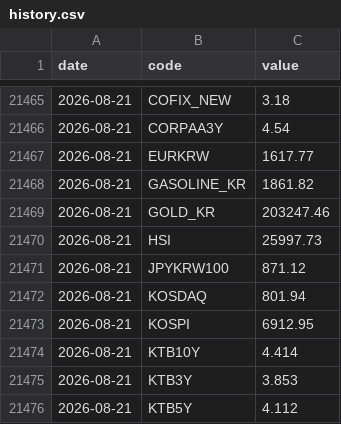
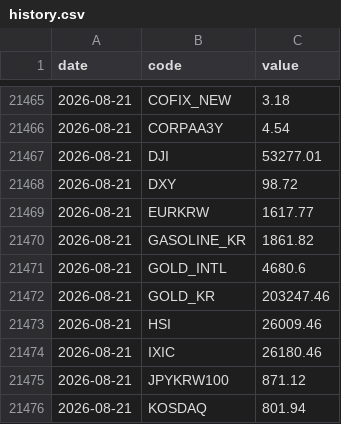
Before and after one commit to gpflatls-oss/invest-dashboard, a CSV file: history.csv, drawn as a sheet; only a part is shown, gaps mark what is left out; the shorter side is filled out with more unchanged rows; the diff covers the shown part only.

```diff
--- a/history.csv
+++ b/history.csv
@@ -21466,6 +21466,10 @@ date,code,value
 2026-08-21,CORPAA3Y,4.54
+2026-08-21,DJI,53277.01
+2026-08-21,DXY,98.72
 2026-08-21,EURKRW,1617.77
 2026-08-21,GASOLINE_KR,1861.82
+2026-08-21,GOLD_INTL,4680.6
 2026-08-21,GOLD_KR,203247.46
-2026-08-21,HSI,25997.73
+2026-08-21,HSI,26009.46
+2026-08-21,IXIC,26180.46
 2026-08-21,JPYKRW100,871.12
```
Also changed, not shown: 20 added rows elsewhere in this file, 1 other file.
